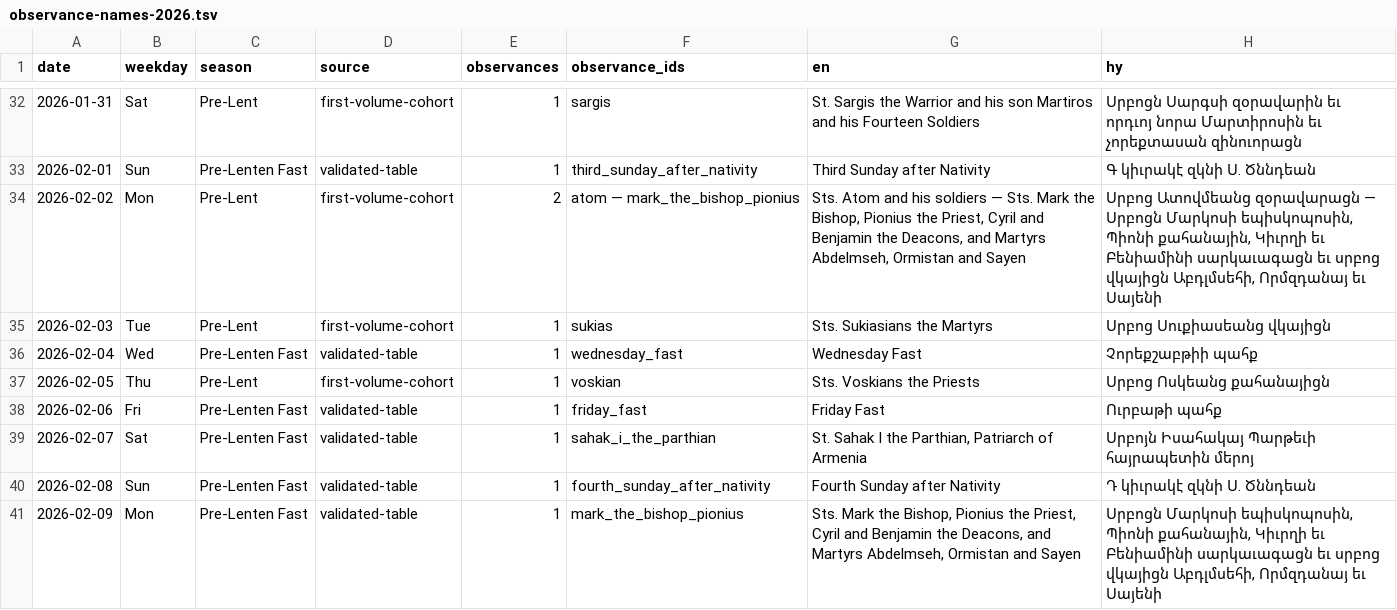
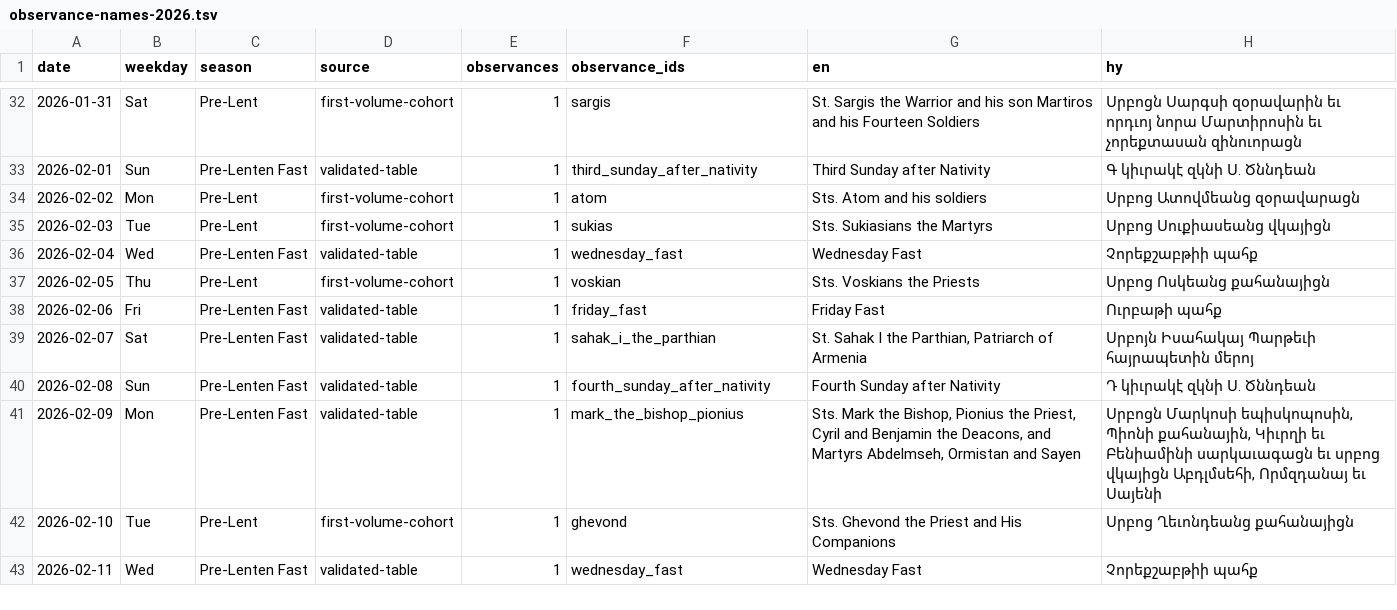
Before and after one commit to andylitalo/armenian-lectionary, a TSV file: docs/observance-names-2026.tsv, drawn as a sheet; only a part is shown, gaps mark what is left out; the shorter side is filled out with more unchanged rows.

```diff
--- a/docs/observance-names-2026.tsv
+++ b/docs/observance-names-2026.tsv
@@ -33,3 +33,3 @@ date	weekday	season	source	observances	observance_ids	en	hy
 2026-02-01	Sun	Pre-Lenten Fast	validated-table	1	third_sunday_after_nativity	Third Sunday after Nativity	Գ կիւրակէ զկնի Ս. Ծննդեան
-2026-02-02	Mon	Pre-Lent	first-volume-cohort	2	atom — mark_the_bishop_pionius	Sts. Atom and his soldiers — Sts. Mark the Bishop, Pionius the Priest, Cyril and Benjamin the Deacons, and Martyrs Abdelmseh, Ormistan and Sayen	Սրբոց Ատովմեանց զօրավարացն — Սրբոցն Մարկոսի եպիսկոպոսին, Պիոնի քահանային, Կիւրղի եւ Բենիամինի սարկաւագացն եւ սրբոց վկայիցն Աբդլմսեհի, Որմզդանայ եւ Սայենի
+2026-02-02	Mon	Pre-Lent	first-volume-cohort	1	atom	Sts. Atom and his soldiers	Սրբոց Ատովմեանց զօրավարացն
 2026-02-03	Tue	Pre-Lent	first-volume-cohort	1	sukias	Sts. Sukiasians the Martyrs	Սրբոց Սուքիասեանց վկայիցն
```
Also changed, not shown: docs/observance-names-2027.tsv, 4 other files.
